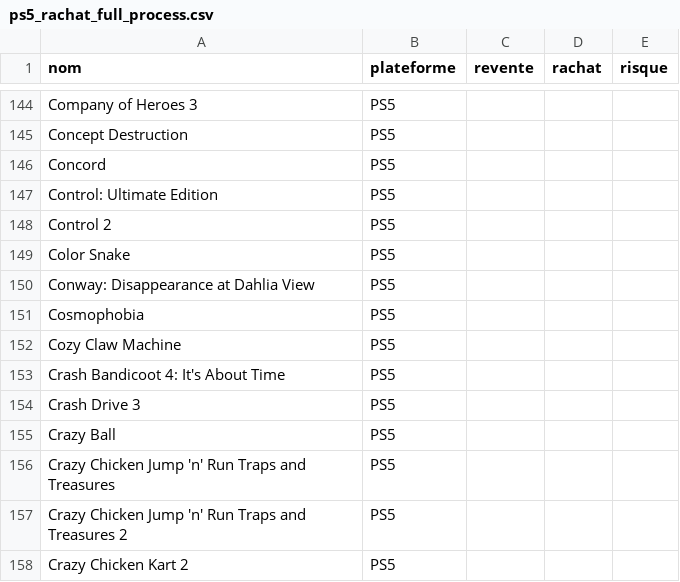
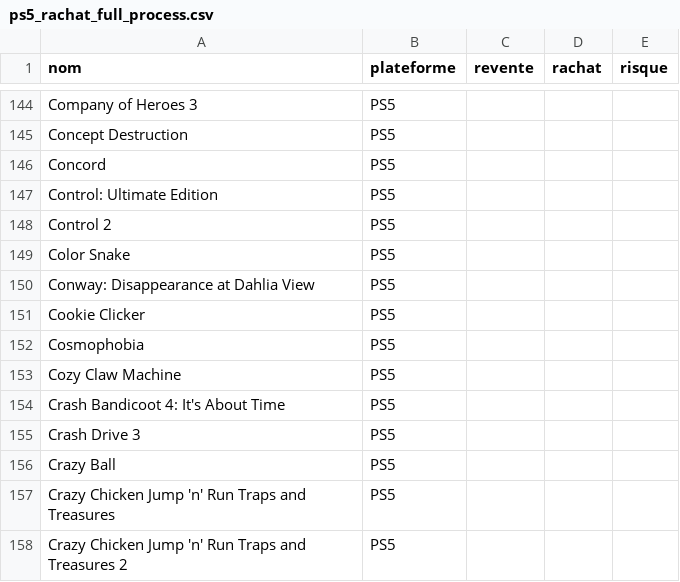
Before and after one commit to Lordkrixus89/V3-rachat-, a CSV file: ps5_rachat_full_process.csv, drawn as a sheet; only a part is shown, gaps mark what is left out; the shorter side is filled out with more unchanged rows; the diff names each change by its address in the sheet, - before the commit and + after, or states it on an @@ line.

```diff
--- a/ps5_rachat_full_process.csv
+++ b/ps5_rachat_full_process.csv
+row 151: Cookie Clicker | PS5
```
